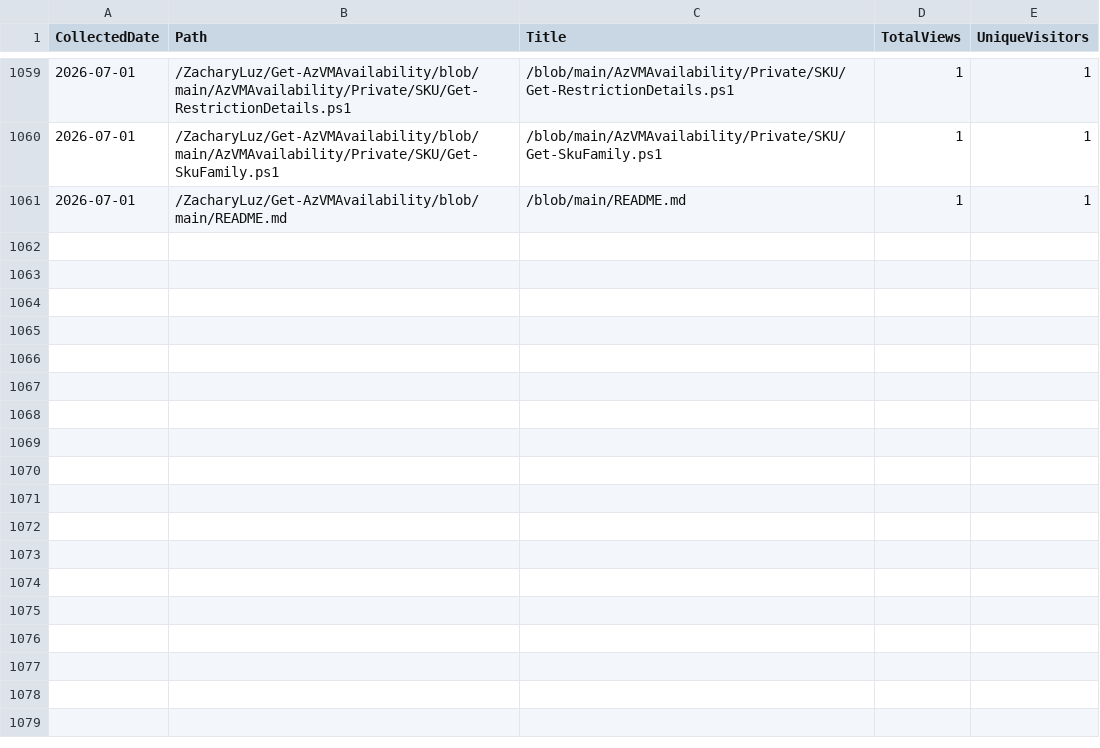
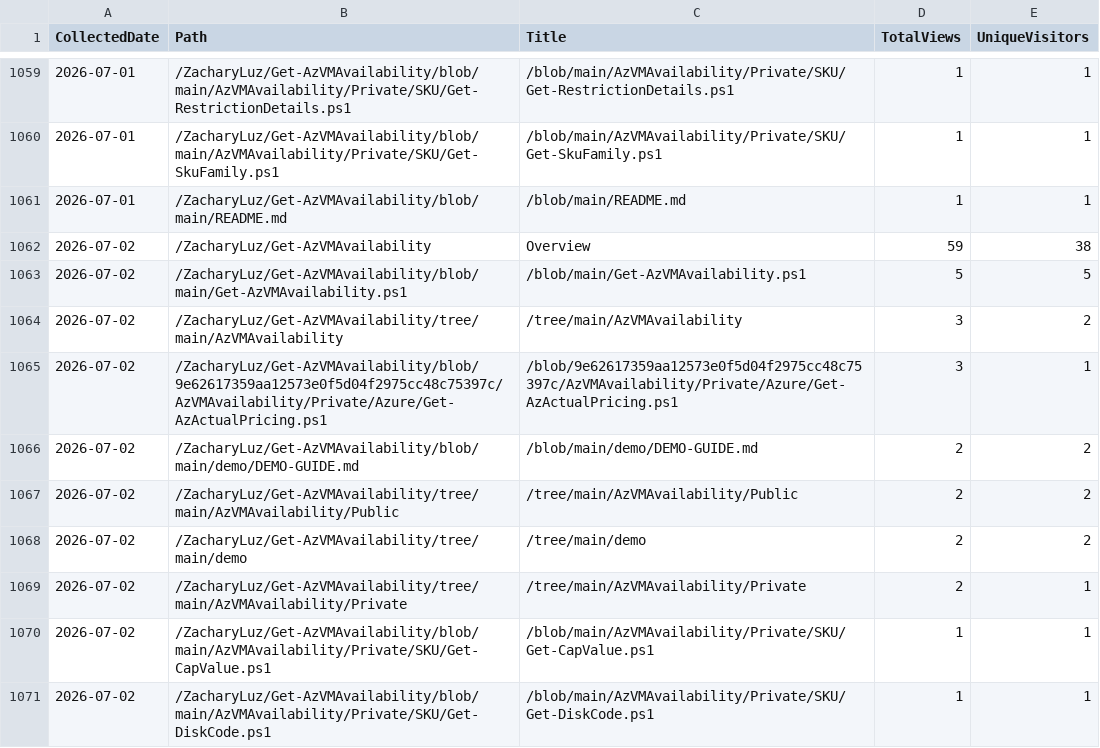
Before and after one commit to ZacharyLuz/Get-AzVMAvailability, a CSV file: data/paths.csv, drawn as a sheet; only a part is shown, gaps mark what is left out; the diff names each change by its address in the sheet, - before the commit and + after, or states it on an @@ line.

```diff
--- a/data/paths.csv
+++ b/data/paths.csv
+row 1062: 2026-07-02 | /ZacharyLuz/Get-AzVMAvailability | Overview | 59 | 38
+row 1063: 2026-07-02 | /ZacharyLuz/Get-AzVMAvailability/blob/main/Get-AzVMAvailability.ps1 | /blob/main/Get-AzVMAvailability.ps1 | 5 | 5
+row 1064: 2026-07-02 | /ZacharyLuz/Get-AzVMAvailability/tree/main/AzVMAvailability | /tree/main/AzVMAvailability | 3 | 2
+row 1065: 2026-07-02 | /ZacharyLuz/Get-AzVMAvailability/blob/9e62617359aa12573e0f5d04f2975cc48c75397c/AzVMAvailability/Private/Azure/Get-AzActualPricing.ps1 | /blob/9e62617359aa12573e0f5d04f2975cc48c75397c/AzVMAvailability/Private/Azure/Get-AzActualPricing.ps1 | 3 | 1
+row 1066: 2026-07-02 | /ZacharyLuz/Get-AzVMAvailability/blob/main/demo/DEMO-GUIDE.md | /blob/main/demo/DEMO-GUIDE.md | 2 | 2
+row 1067: 2026-07-02 | /ZacharyLuz/Get-AzVMAvailability/tree/main/AzVMAvailability/Public | /tree/main/AzVMAvailability/Public | 2 | 2
+row 1068: 2026-07-02 | /ZacharyLuz/Get-AzVMAvailability/tree/main/demo | /tree/main/demo | 2 | 2
+row 1069: 2026-07-02 | /ZacharyLuz/Get-AzVMAvailability/tree/main/AzVMAvailability/Private | /tree/main/AzVMAvailability/Private | 2 | 1
+row 1070: 2026-07-02 | /ZacharyLuz/Get-AzVMAvailability/blob/main/AzVMAvailability/Private/SKU/Get-CapValue.ps1 | /blob/main/AzVMAvailability/Private/SKU/Get-CapValue.ps1 | 1 | 1
+row 1071: 2026-07-02 | /ZacharyLuz/Get-AzVMAvailability/blob/main/AzVMAvailability/Private/SKU/Get-DiskCode.ps1 | /blob/main/AzVMAvailability/Private/SKU/Get-DiskCode.ps1 | 1 | 1
```
Also changed, not shown: data/psgallery-downloads.csv, data/referrers.csv, 4 other files.
